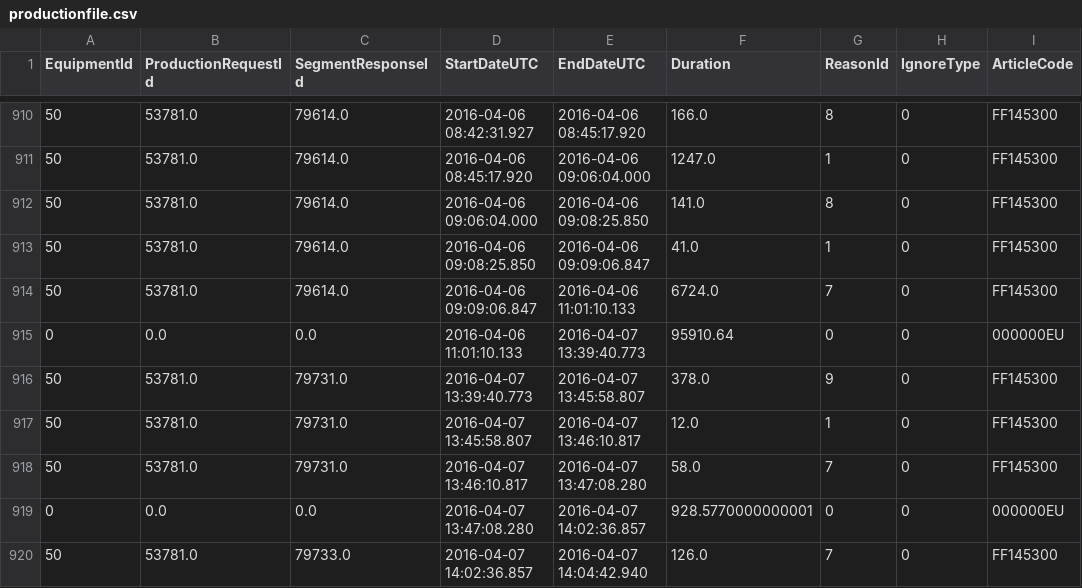
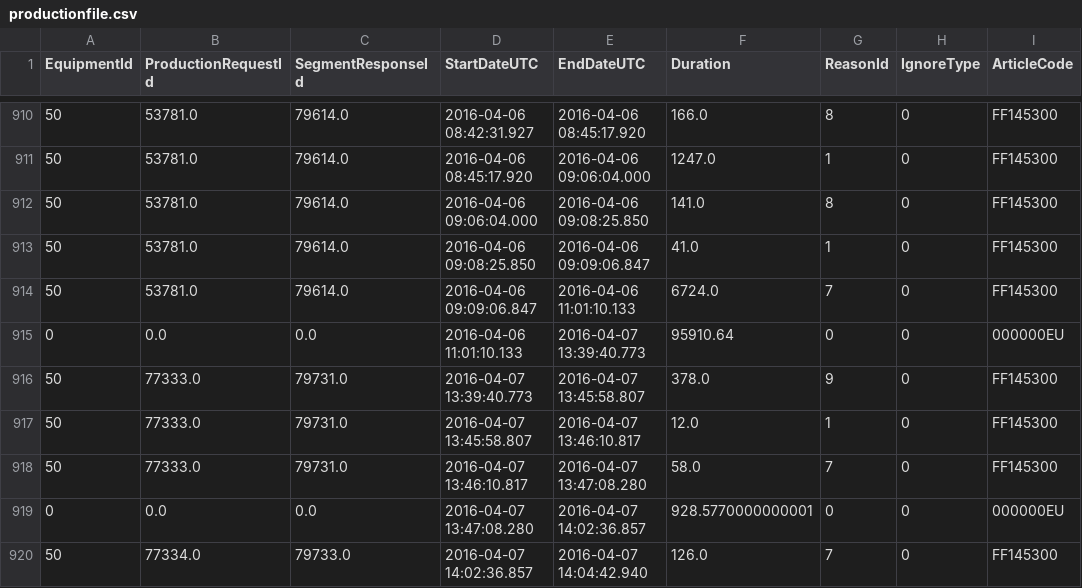
Before and after one commit to shenke93/SchedulingSimulator, a CSV file: ELITEPython/Deliverable/original_data/productionfile.csv, drawn as a sheet; only a part is shown, gaps mark what is left out; the diff covers the shown part only; the diff names each change by its address in the sheet, - before the commit and + after, or states it on an @@ line.

```diff
--- a/ELITEPython/Deliverable/original_data/productionfile.csv
+++ b/ELITEPython/Deliverable/original_data/productionfile.csv
-B916:B918 (ProductionRequestId): 53781.0
+B916:B918 (ProductionRequestId): 77333.0
-B920 (ProductionRequestId): 53781.0
+B920 (ProductionRequestId): 77334.0
```
Also changed, not shown: 98 edited cells elsewhere in this file, ELITEPython/Deliverable/executionRecords.csv, ELITEPython/Deliverable/original_data/original_jobs.csv, 8 other files.
